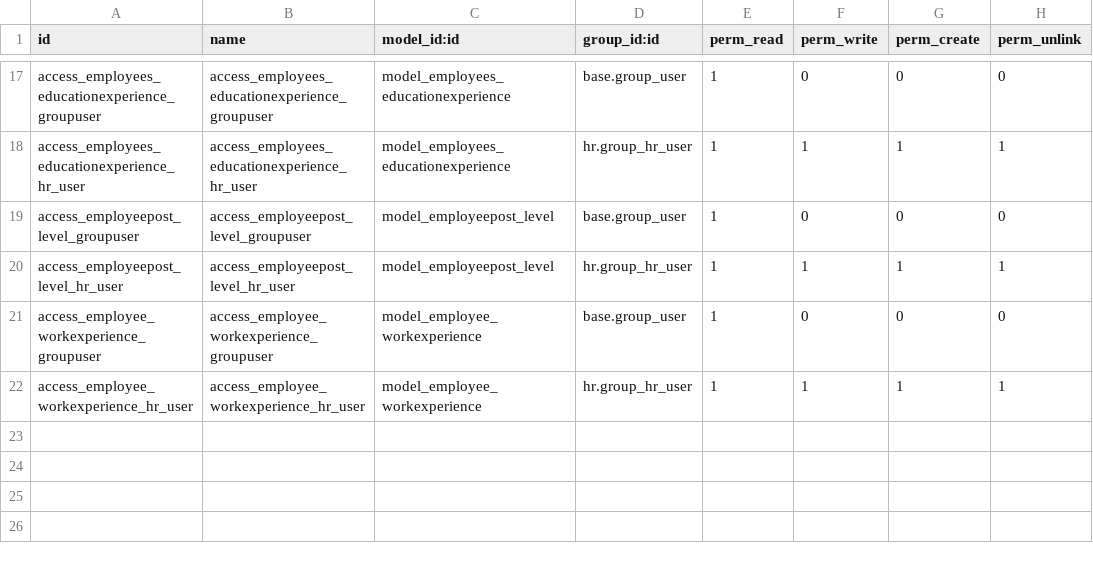
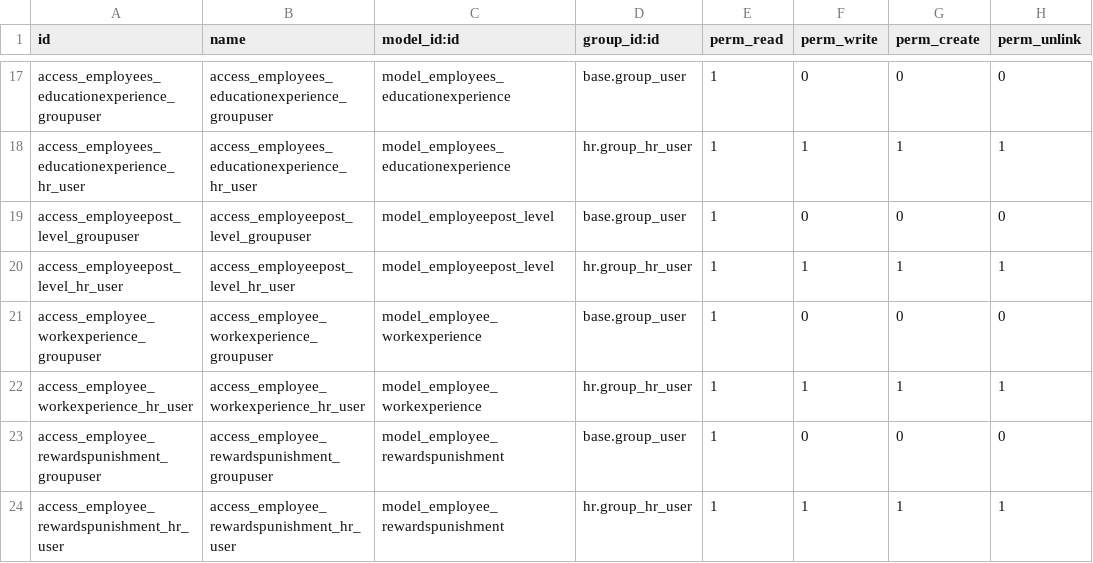
Before and after one commit to cialuo/odoo-1, a CSV file: extend_addons/employees/security/ir.model.access.csv, drawn as a sheet; only a part is shown, gaps mark what is left out; the diff names each change by its address in the sheet, - before the commit and + after, or states it on an @@ line.

```diff
--- a/extend_addons/employees/security/ir.model.access.csv
+++ b/extend_addons/employees/security/ir.model.access.csv
+row 23: access_employee_rewardspunishment_groupuser | access_employee_rewardspunishment_groupuser | model_employee_rewardspunishment | base.group_user | 1 | 0 | 0 | 0
+row 24: access_employee_rewardspunishment_hr_user | access_employee_rewardspunishment_hr_user | model_employee_rewardspunishment | hr.group_hr_user | 1 | 1 | 1 | 1
```
Also changed, not shown: 7 other files.
